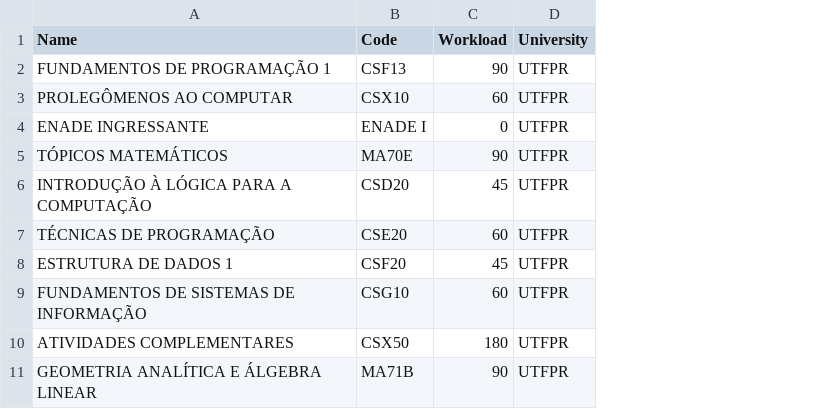
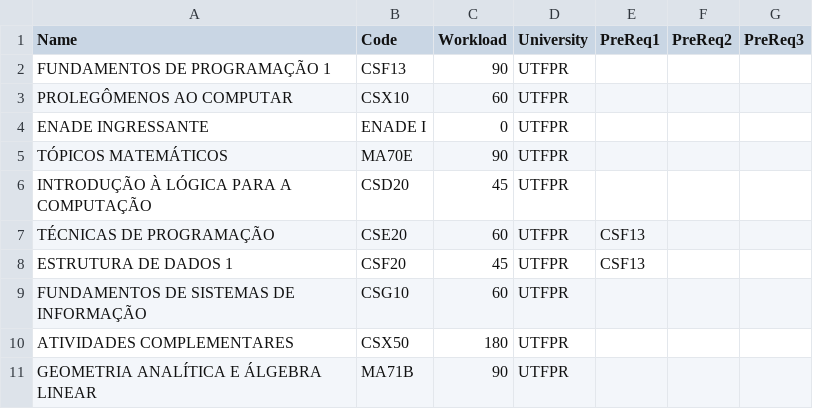
Before and after one commit to br93/syllabus, a CSV file: syllabus-settings-batch/src/main/resources/files/courses.csv, drawn as a sheet; only a part is shown; the diff names each change by its address in the sheet, - before the commit and + after, or states it on an @@ line.

Commit message:
Add pre requisites in courses.csv

```diff
--- a/syllabus-settings-batch/src/main/resources/files/courses.csv
+++ b/syllabus-settings-batch/src/main/resources/files/courses.csv
+column E (PreReq1), rows 7-8: CSF13 | CSF13
+column F (PreReq2), empty
+column G (PreReq3), empty
```
